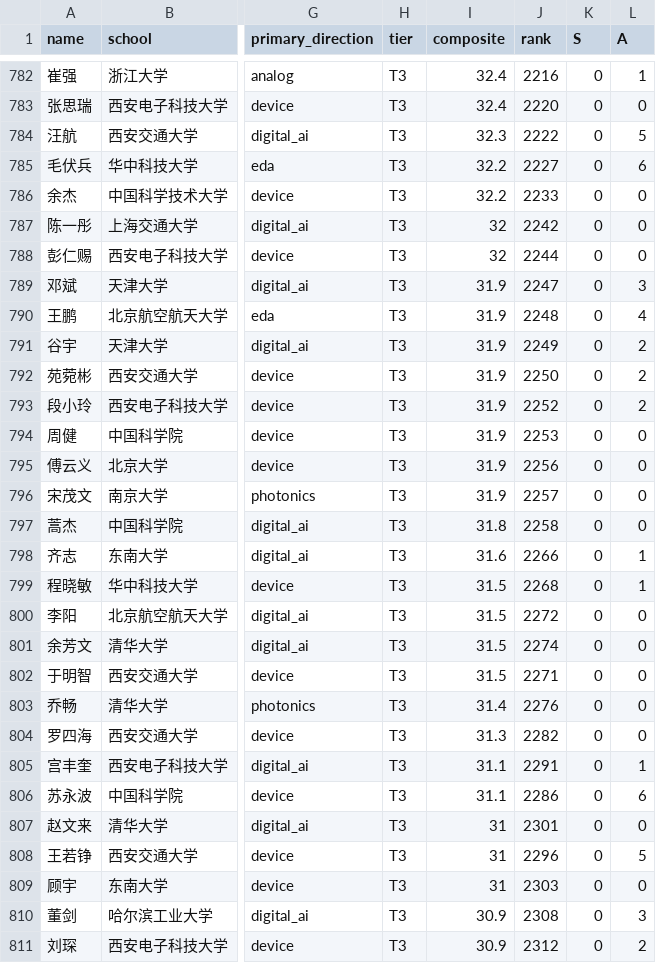
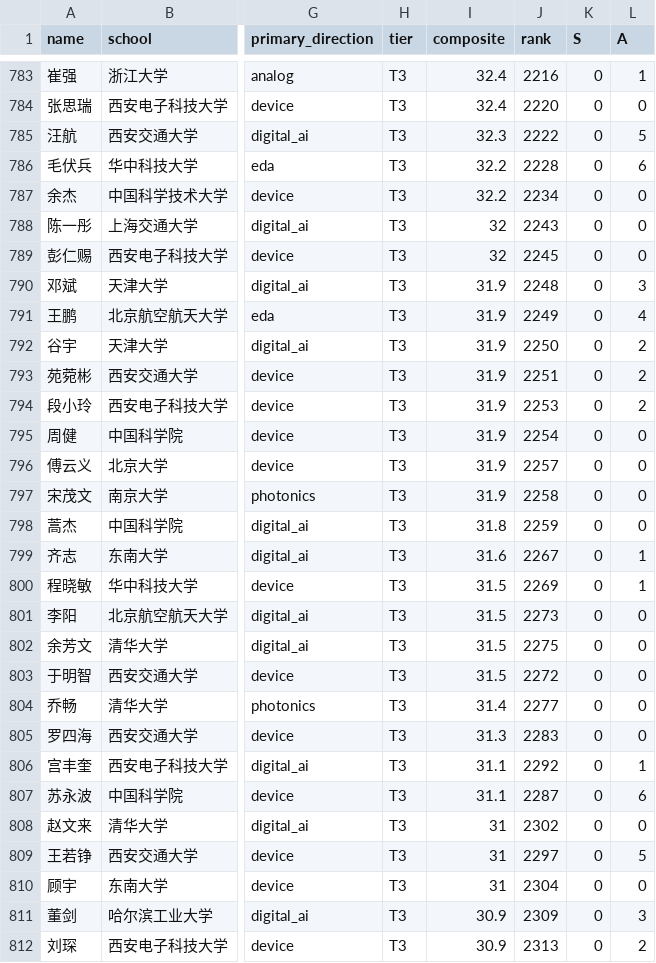
Before and after one commit to logic202407-cmyk/ic-mentor-db, a CSV file: data/processed/curated.csv, drawn as a sheet; only a part is shown, gaps mark what is left out; addresses are those after the commit; the diff covers the shown part only; the diff names each change by its address in the sheet, - before the commit and + after, or states it on an @@ line.

```diff
--- a/data/processed/curated.csv
+++ b/data/processed/curated.csv
-J786 (rank): 2227
+J786 (rank): 2228
-J787 (rank): 2233
+J787 (rank): 2234
-J788 (rank): 2242
+J788 (rank): 2243
-J789 (rank): 2244
+J789 (rank): 2245
-J790 (rank): 2247
+J790 (rank): 2248
-J791 (rank): 2248
+J791 (rank): 2249
-J792 (rank): 2249
+J792 (rank): 2250
-J793 (rank): 2250
+J793 (rank): 2251
-J794 (rank): 2252
+J794 (rank): 2253
-J795 (rank): 2253
+J795 (rank): 2254
-J796 (rank): 2256
+J796 (rank): 2257
-J797 (rank): 2257
+J797 (rank): 2258
-J798 (rank): 2258
+J798 (rank): 2259
-J799 (rank): 2266
+J799 (rank): 2267
-J800 (rank): 2268
+J800 (rank): 2269
-J801 (rank): 2272
+J801 (rank): 2273
-J802 (rank): 2274
+J802 (rank): 2275
-J803 (rank): 2271
+J803 (rank): 2272
-J804 (rank): 2276
+J804 (rank): 2277
-J805 (rank): 2282
+J805 (rank): 2283
-J806 (rank): 2291
+J806 (rank): 2292
-J807 (rank): 2286
+J807 (rank): 2287
-J808 (rank): 2301
+J808 (rank): 2302
-J809 (rank): 2296
+J809 (rank): 2297
-J810 (rank): 2303
+J810 (rank): 2304
-J811 (rank): 2308
+J811 (rank): 2309
-J812 (rank): 2312
+J812 (rank): 2313
```
Also changed, not shown: 1 added row and 20 edited cells elsewhere in this file, 19 other files.
